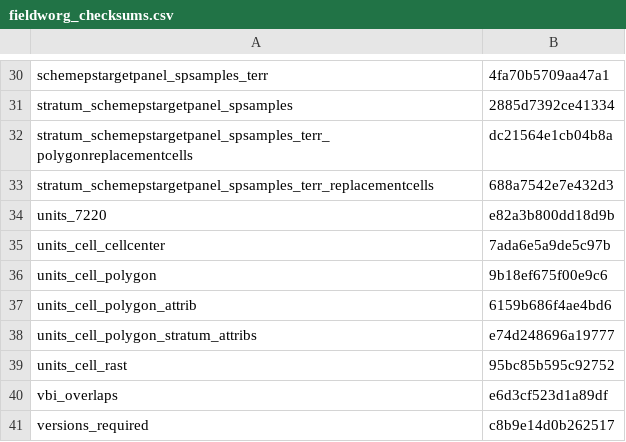
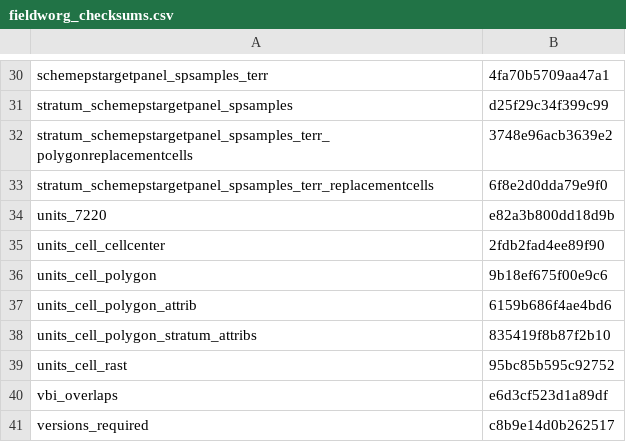
Before and after one commit to inbo/n2khab-mne-designs, a CSV file: 100_design_common/010_revisitplan/data/text/intermediate/fieldworg_checksums.csv, drawn as a sheet; only a part is shown, gaps mark what is left out; the diff covers the shown part only; the diff names each change by its address in the sheet, - before the commit and + after, or states it on an @@ line.

```diff
--- a/100_design_common/010_revisitplan/data/text/intermediate/fieldworg_checksums.csv
+++ b/100_design_common/010_revisitplan/data/text/intermediate/fieldworg_checksums.csv
-B31: 2885d7392ce41334
+B31: d25f29c34f399c99
-B32: dc21564e1cb04b8a
+B32: 3748e96acb3639e2
-B33: 688a7542e7e432d3
+B33: 6f8e2d0dda79e9f0
-B35: 7ada6e5a9de5c97b
+B35: 2fdb2fad4ee89f90
-B38: e74d248696a19777
+B38: 835419f8b87f2b10
```
Also changed, not shown: 17 edited cells elsewhere in this file.
